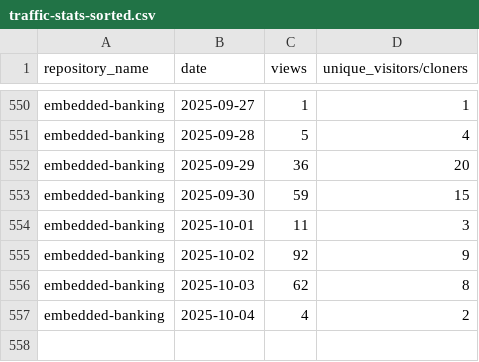
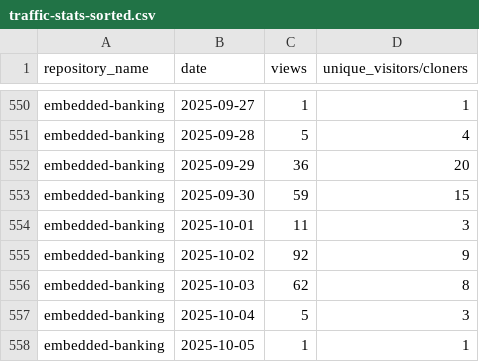
Before and after one commit to jpmorgan-payments/embedded-finance, a CSV file: metrics/traffic-stats-sorted.csv, drawn as a sheet; only a part is shown, gaps mark what is left out.

```diff
--- a/metrics/traffic-stats-sorted.csv
+++ b/metrics/traffic-stats-sorted.csv
@@ -556,2 +556,3 @@ embedded-banking,2025-10-02,92,9
 embedded-banking,2025-10-03,62,8
-embedded-banking,2025-10-04,4,2
+embedded-banking,2025-10-04,5,3
+embedded-banking,2025-10-05,1,1
```
Also changed, not shown: metrics/clone-stats-sorted.csv, metrics/clone-stats.csv, 1 other file.
